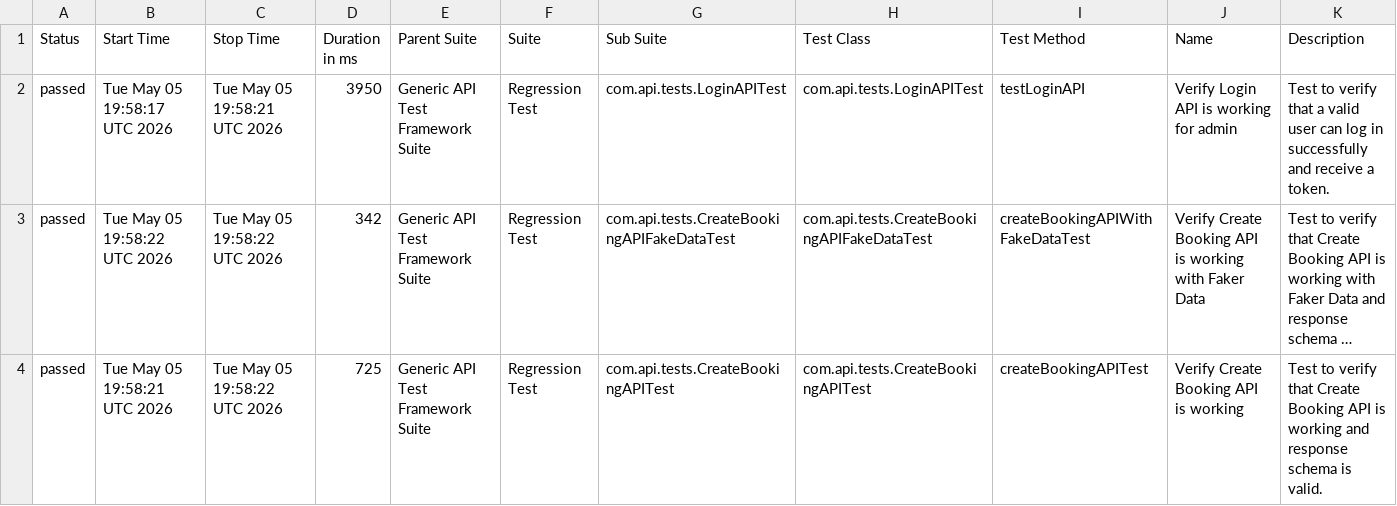
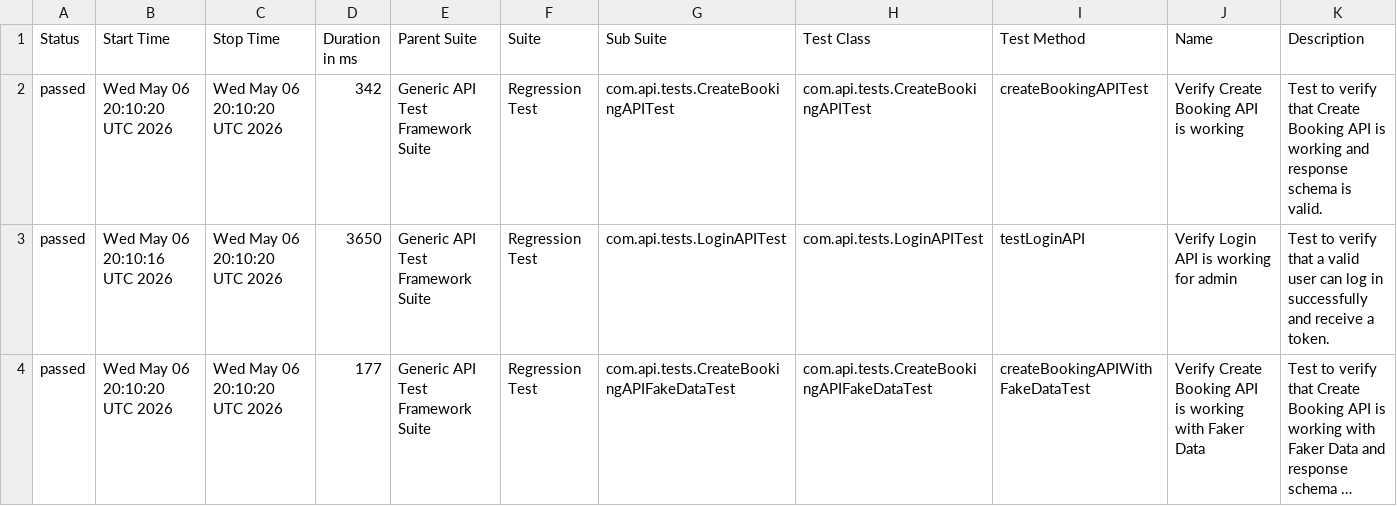
Before and after one commit to bishnu-das1191/generic-api-test-framework, a CSV file: data/suites.csv, drawn as a sheet; long unchanged cells end in …; removed rows and columns are numbered as before the commit, all else as after; the diff names each change by its address in the sheet, - before the commit and + after, or states it on an @@ line.

```diff
--- a/data/suites.csv
+++ b/data/suites.csv
+row 2: passed | Wed May 06 20:10:20 UTC 2026 | Wed May 06 20:10:20 UTC 2026 | 342 | Generic API Test Framework Suite | Regression Test | com.api.tests.CreateBookingAPITest | com.api.tests.CreateBookingAPITest | createBookingAPITest | Verify Create Booking API is working | Test to verify that Create Booking API is working and response schema is valid.
-B3 (Start Time): Tue May 05 19:58:17 UTC 2026
+B3 (Start Time): Wed May 06 20:10:16 UTC 2026
-C3 (Stop Time): Tue May 05 19:58:21 UTC 2026
+C3 (Stop Time): Wed May 06 20:10:20 UTC 2026
-D3 (Duration in ms): 3950
+D3 (Duration in ms): 3650
-B4 (Start Time): Tue May 05 19:58:22 UTC 2026
+B4 (Start Time): Wed May 06 20:10:20 UTC 2026
-C4 (Stop Time): Tue May 05 19:58:22 UTC 2026
+C4 (Stop Time): Wed May 06 20:10:20 UTC 2026
-D4 (Duration in ms): 342
+D4 (Duration in ms): 177
-row 4: passed | Tue May 05 19:58:21 UTC 2026 | Tue May 05 19:58:22 UTC 2026 | 725 | Generic API Test Framework Suite | Regression Test | com.api.tests.CreateBookingAPITest | com.api.tests.CreateBookingAPITest | createBookingAPITest | Verify Create Booking API is working | Test to verify that Create Booking API is working and response schema is valid.
```
Also changed, not shown: 30 other files.
